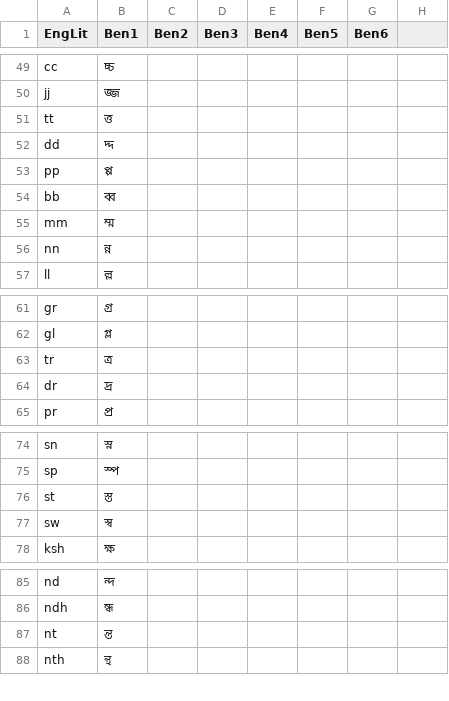
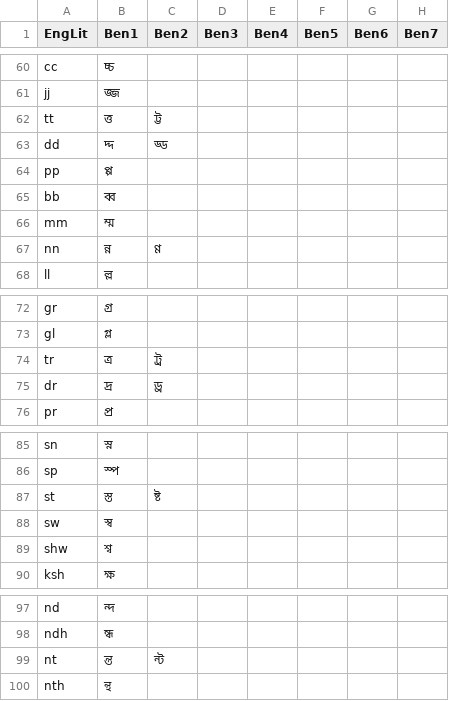
Before and after one commit to skhalidmahmud/ShobdoSearch, a CSV file: data/banGenerator.csv, drawn as a sheet; only a part is shown, gaps mark what is left out; the diff covers the shown part only.

```diff
--- a/data/banGenerator.csv
+++ b/data/banGenerator.csv
@@ -1 +1 @@
-EngLit,Ben1,Ben2,Ben3,Ben4,Ben5,Ben6
+EngLit,Ben1,Ben2,Ben3,Ben4,Ben5,Ben6,Ben7
@@ -50,4 +61,4 @@ cc,চ্চ,"","","","",""
 jj,জ্জ,"","","","",""
-tt,ত্ত,"","","","",""
-dd,দ্দ,"","","","",""
+tt,ত্ত,ট্ট,"","","",""
+dd,দ্দ,ড্ড,"","","",""
 pp,প্প,"","","","",""
@@ -55,3 +66,3 @@ bb,ব্ব,"","","","",""
 mm,ম্ম,"","","","",""
-nn,ন্ন,"","","","",""
+nn,ন্ন,ণ্ণ,"","","",""
 ll,ল্ল,"","","","",""
@@ -62,4 +73,4 @@ gr,গ্র,"","","","",""
 gl,গ্ল,"","","","",""
-tr,ত্র,"","","","",""
-dr,দ্র,"","","","",""
+tr,ত্র,ট্র,"","","",""
+dr,দ্র,ড্র,"","","",""
 pr,প্র,"","","","",""
@@ -75,4 +86,5 @@ sn,স্ন,"","","","",""
 sp,স্প,"","","","",""
-st,স্ত,"","","","",""
+st,স্ত,ষ্ট,"","","",""
 sw,স্ব,"","","","",""
+shw,শ্ব,"","","","",""
 ksh,ক্ষ,"","","","",""
@@ -86,3 +98,3 @@ nd,ন্দ,"","","","",""
 ndh,ন্ধ,"","","","",""
-nt,ন্ত,"","","","",""
+nt,ন্ত,ন্ট,"","","",""
 nth,ন্থ,"","","","",""
```
Also changed, not shown: 17 added rows, 2 removed rows and 39 edited cells elsewhere in this file, data/ben2bn.csv, 3 other files.
